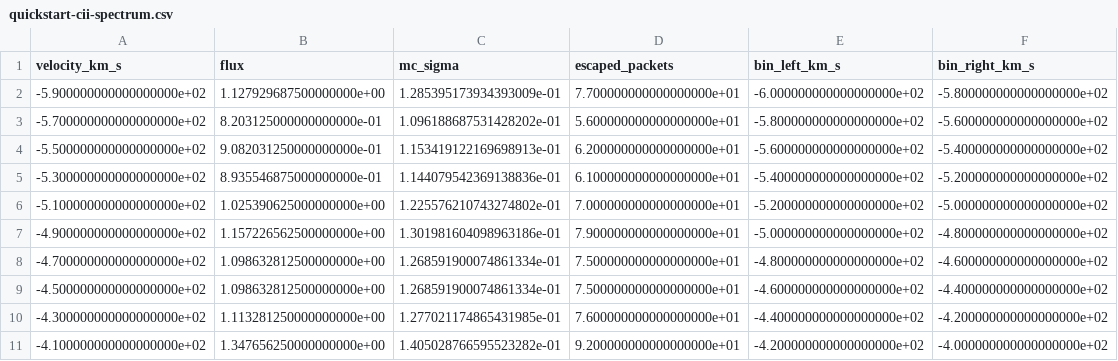
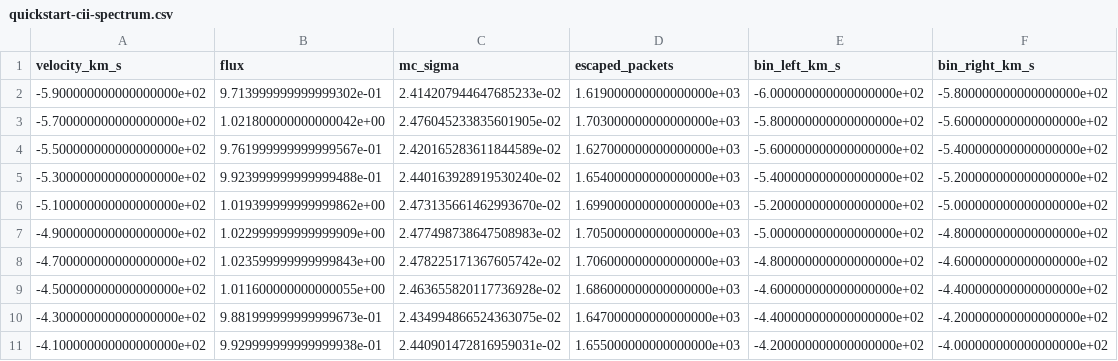
Before and after one commit to astro-lzh/PEACOCK, a CSV file: docs/assets/research/quickstart-cii-spectrum.csv, drawn as a sheet; only a part is shown; the diff covers the shown part only.

```diff
--- a/docs/assets/research/quickstart-cii-spectrum.csv
+++ b/docs/assets/research/quickstart-cii-spectrum.csv
@@ -1,11 +1,11 @@
 velocity_km_s,flux,mc_sigma,escaped_packets,bin_left_km_s,bin_right_km_s
--5.900000000000000000e+02,1.127929687500000000e+00,1.285395173934393009e-01,7.700000000000000000e+01,-6.000000000000000000e+02,-5.800000000000000000e+02
--5.700000000000000000e+02,8.203125000000000000e-01,1.096188687531428202e-01,5.600000000000000000e+01,-5.800000000000000000e+02,-5.600000000000000000e+02
--5.500000000000000000e+02,9.082031250000000000e-01,1.153419122169698913e-01,6.200000000000000000e+01,-5.600000000000000000e+02,-5.400000000000000000e+02
--5.300000000000000000e+02,8.935546875000000000e-01,1.144079542369138836e-01,6.100000000000000000e+01,-5.400000000000000000e+02,-5.200000000000000000e+02
--5.100000000000000000e+02,1.025390625000000000e+00,1.225576210743274802e-01,7.000000000000000000e+01,-5.200000000000000000e+02,-5.000000000000000000e+02
--4.900000000000000000e+02,1.157226562500000000e+00,1.301981604098963186e-01,7.900000000000000000e+01,-5.000000000000000000e+02,-4.800000000000000000e+02
--4.700000000000000000e+02,1.098632812500000000e+00,1.268591900074861334e-01,7.500000000000000000e+01,-4.800000000000000000e+02,-4.600000000000000000e+02
--4.500000000000000000e+02,1.098632812500000000e+00,1.268591900074861334e-01,7.500000000000000000e+01,-4.600000000000000000e+02,-4.400000000000000000e+02
--4.300000000000000000e+02,1.113281250000000000e+00,1.277021174865431985e-01,7.600000000000000000e+01,-4.400000000000000000e+02,-4.200000000000000000e+02
--4.100000000000000000e+02,1.347656250000000000e+00,1.405028766595523282e-01,9.200000000000000000e+01,-4.200000000000000000e+02,-4.000000000000000000e+02
+-5.900000000000000000e+02,9.713999999999999302e-01,2.414207944647685233e-02,1.619000000000000000e+03,-6.000000000000000000e+02,-5.800000000000000000e+02
+-5.700000000000000000e+02,1.021800000000000042e+00,2.476045233835601905e-02,1.703000000000000000e+03,-5.800000000000000000e+02,-5.600000000000000000e+02
+-5.500000000000000000e+02,9.761999999999999567e-01,2.420165283611844589e-02,1.627000000000000000e+03,-5.600000000000000000e+02,-5.400000000000000000e+02
+-5.300000000000000000e+02,9.923999999999999488e-01,2.440163928919530240e-02,1.654000000000000000e+03,-5.400000000000000000e+02,-5.200000000000000000e+02
+-5.100000000000000000e+02,1.019399999999999862e+00,2.473135661462993670e-02,1.699000000000000000e+03,-5.200000000000000000e+02,-5.000000000000000000e+02
+-4.900000000000000000e+02,1.022999999999999909e+00,2.477498738647508983e-02,1.705000000000000000e+03,-5.000000000000000000e+02,-4.800000000000000000e+02
+-4.700000000000000000e+02,1.023599999999999843e+00,2.478225171367605742e-02,1.706000000000000000e+03,-4.800000000000000000e+02,-4.600000000000000000e+02
+-4.500000000000000000e+02,1.011600000000000055e+00,2.463655820117736928e-02,1.686000000000000000e+03,-4.600000000000000000e+02,-4.400000000000000000e+02
+-4.300000000000000000e+02,9.881999999999999673e-01,2.434994866524363075e-02,1.647000000000000000e+03,-4.400000000000000000e+02,-4.200000000000000000e+02
+-4.100000000000000000e+02,9.929999999999999938e-01,2.440901472816959031e-02,1.655000000000000000e+03,-4.200000000000000000e+02,-4.000000000000000000e+02
```
Also changed, not shown: 150 edited cells elsewhere in this file, 14 other files.
